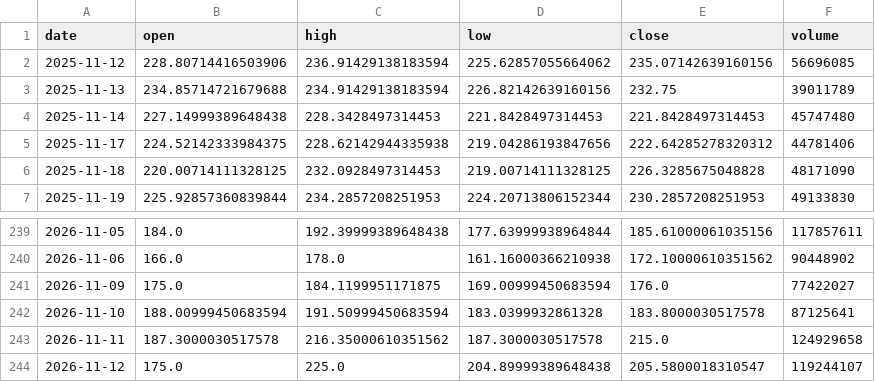
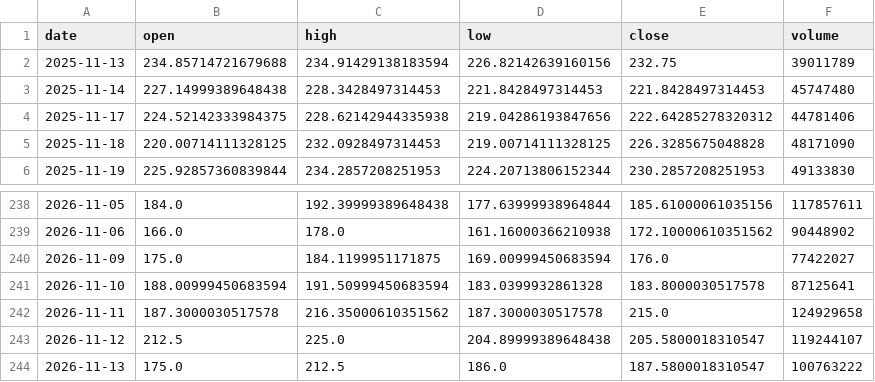
Before and after one commit to Luo923/stock-data-fetcher, a CSV file: data/stock_300502.csv, drawn as a sheet; only a part is shown, gaps mark what is left out.

```diff
--- a/data/stock_300502.csv
+++ b/data/stock_300502.csv
@@ -1,3 +1,2 @@
 date,open,high,low,close,volume
-2025-11-12,228.80714416503906,236.91429138183594,225.62857055664062,235.07142639160156,56696085
 2025-11-13,234.85714721679688,234.91429138183594,226.82142639160156,232.75,39011789
@@ -243,2 +242,3 @@ date,open,high,low,close,volume
 2026-11-11,187.3000030517578,216.35000610351562,187.3000030517578,215.0,124929658
-2026-11-12,175.0,225.0,204.89999389648438,205.5800018310547,119244107
+2026-11-12,212.5,225.0,204.89999389648438,205.5800018310547,119244107
+2026-11-13,175.0,212.5,186.0,187.5800018310547,100763222
```
Also changed, not shown: data/stock_002281.csv, data/stock_002384.csv, 40 other files.
